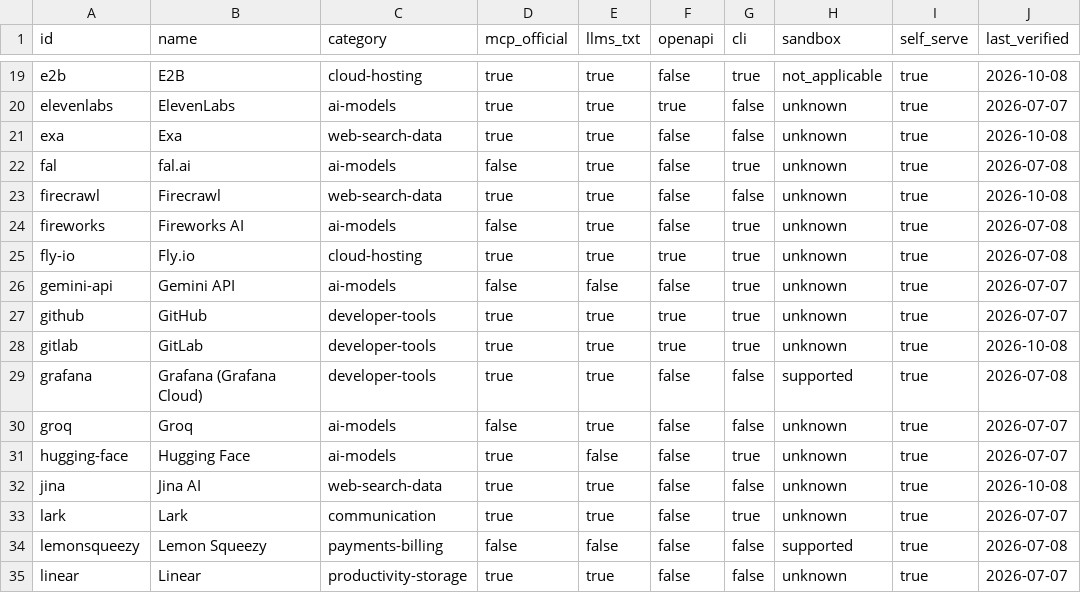
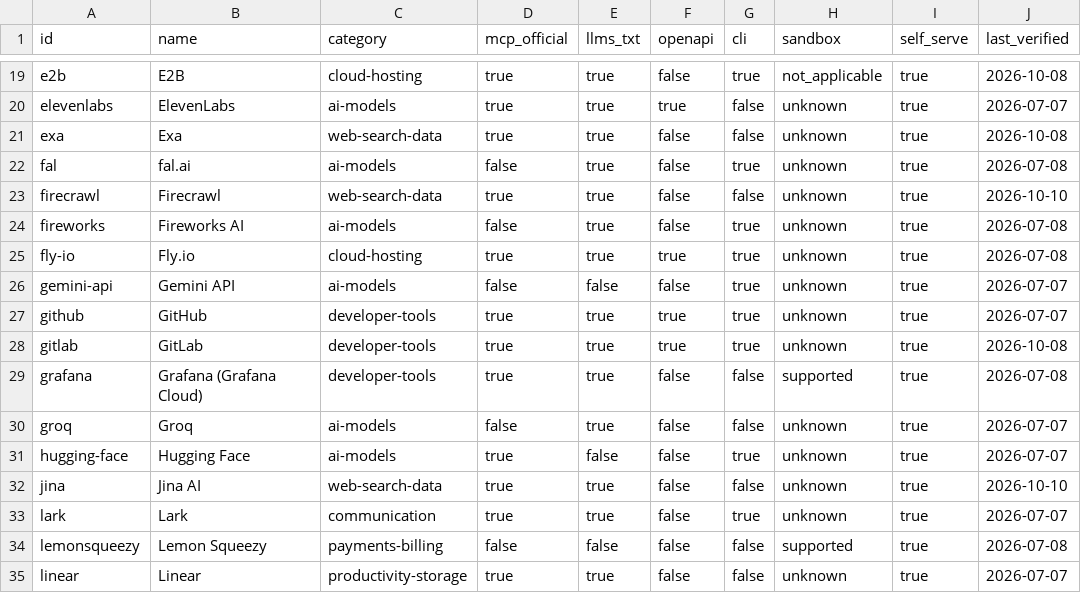
Before and after one commit to Olorinm/agent-friendly-services, a CSV file: generated/matrix.csv, drawn as a sheet; only a part is shown, gaps mark what is left out.

```diff
--- a/generated/matrix.csv
+++ b/generated/matrix.csv
@@ -22,3 +22,3 @@ exa,Exa,web-search-data,true,true,false,false,unknown,true,2026-10-08
 fal,fal.ai,ai-models,false,true,false,true,unknown,true,2026-07-08
-firecrawl,Firecrawl,web-search-data,true,true,false,false,unknown,true,2026-10-08
+firecrawl,Firecrawl,web-search-data,true,true,false,false,unknown,true,2026-10-10
 fireworks,Fireworks AI,ai-models,false,true,false,true,unknown,true,2026-07-08
@@ -31,3 +31,3 @@ groq,Groq,ai-models,false,true,false,false,unknown,true,2026-07-07
 hugging-face,Hugging Face,ai-models,true,false,false,true,unknown,true,2026-07-07
-jina,Jina AI,web-search-data,true,true,false,false,unknown,true,2026-10-08
+jina,Jina AI,web-search-data,true,true,false,false,unknown,true,2026-10-10
 lark,Lark,communication,true,true,false,true,unknown,true,2026-07-07
```
Also changed, not shown: 12 other files.
